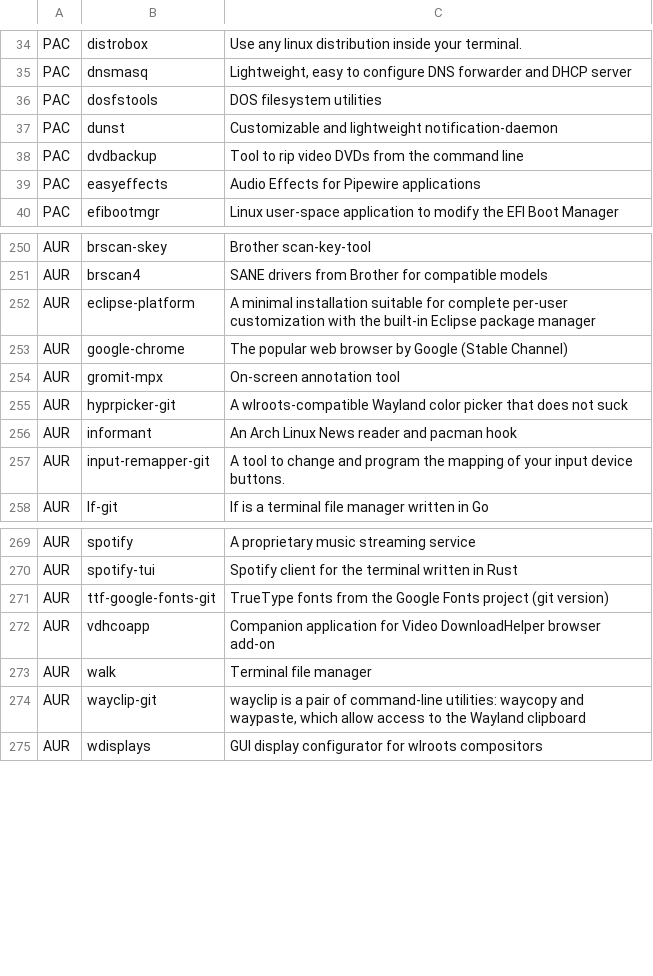
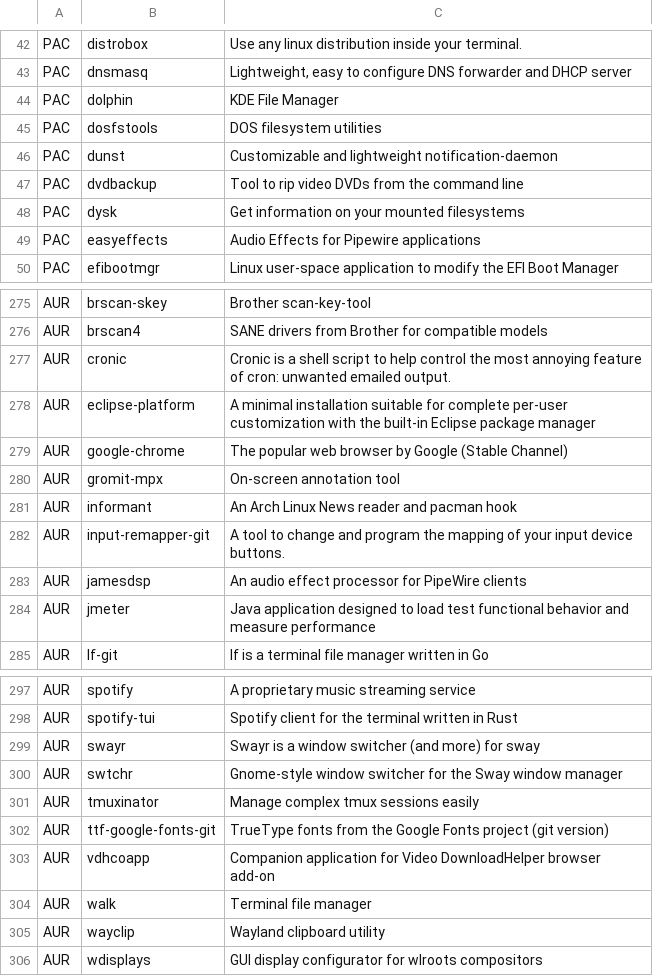
Before and after one commit to dassi/arch-install, a CSV file: packages.csv, drawn as a sheet; only a part is shown, gaps mark what is left out; the diff covers the shown part only.

```diff
--- a/packages.csv
+++ b/packages.csv
@@ -35,2 +43,3 @@ PAC,"distrobox","Use any linux distribution inside your terminal."
 PAC,"dnsmasq","Lightweight, easy to configure DNS forwarder and DHCP server"
+PAC,"dolphin","KDE File Manager"
 PAC,"dosfstools","DOS filesystem utilities"
@@ -38,2 +47,3 @@ PAC,"dunst","Customizable and lightweight notification-daemon"
 PAC,"dvdbackup","Tool to rip video DVDs from the command line"
+PAC,"dysk","Get information on your mounted filesystems"
 PAC,"easyeffects","Audio Effects for Pipewire applications"
@@ -251,2 +276,3 @@ AUR,"brscan-skey","Brother scan-key-tool"
 AUR,"brscan4","SANE drivers from Brother for compatible models"
+AUR,"cronic","Cronic is a shell script to help control the most annoying feature of cron: unwanted emailed output."
 AUR,"eclipse-platform","A minimal installation suitable for complete per-user customization with the built-in Eclipse package manager"
@@ -254,5 +280,6 @@ AUR,"google-chrome","The popular web browser by Google (Stable Channel)"
 AUR,"gromit-mpx","On-screen annotation tool"
-AUR,"hyprpicker-git","A wlroots-compatible Wayland color picker that does not suck"
 AUR,"informant","An Arch Linux News reader and pacman hook"
 AUR,"input-remapper-git","A tool to change and program the mapping of your input device buttons."
+AUR,"jamesdsp","An audio effect processor for PipeWire clients"
+AUR,"jmeter","Java application designed to load test functional behavior and measure performance"
 AUR,"lf-git","lf is a terminal file manager written in Go"
@@ -270,2 +298,5 @@ AUR,"spotify","A proprietary music streaming service"
 AUR,"spotify-tui","Spotify client for the terminal written in Rust"
+AUR,"swayr","Swayr is a window switcher (and more) for sway"
+AUR,"swtchr","Gnome-style window switcher for the Sway window manager"
+AUR,"tmuxinator","Manage complex tmux sessions easily"
 AUR,"ttf-google-fonts-git","TrueType fonts from the Google Fonts project (git version)"
@@ -273,3 +304,3 @@ AUR,"vdhcoapp","Companion application for Video DownloadHelper browser add-on"
 AUR,"walk","Terminal file manager"
-AUR,"wayclip-git","wayclip is a pair of command-line utilities: waycopy and waypaste, which allow access to the Wayland clipboard"
+AUR,"wayclip","Wayland clipboard utility"
 AUR,"wdisplays","GUI display configurator for wlroots compositors"
```
Also changed, not shown: 24 added rows and 1 moved row elsewhere in this file.
